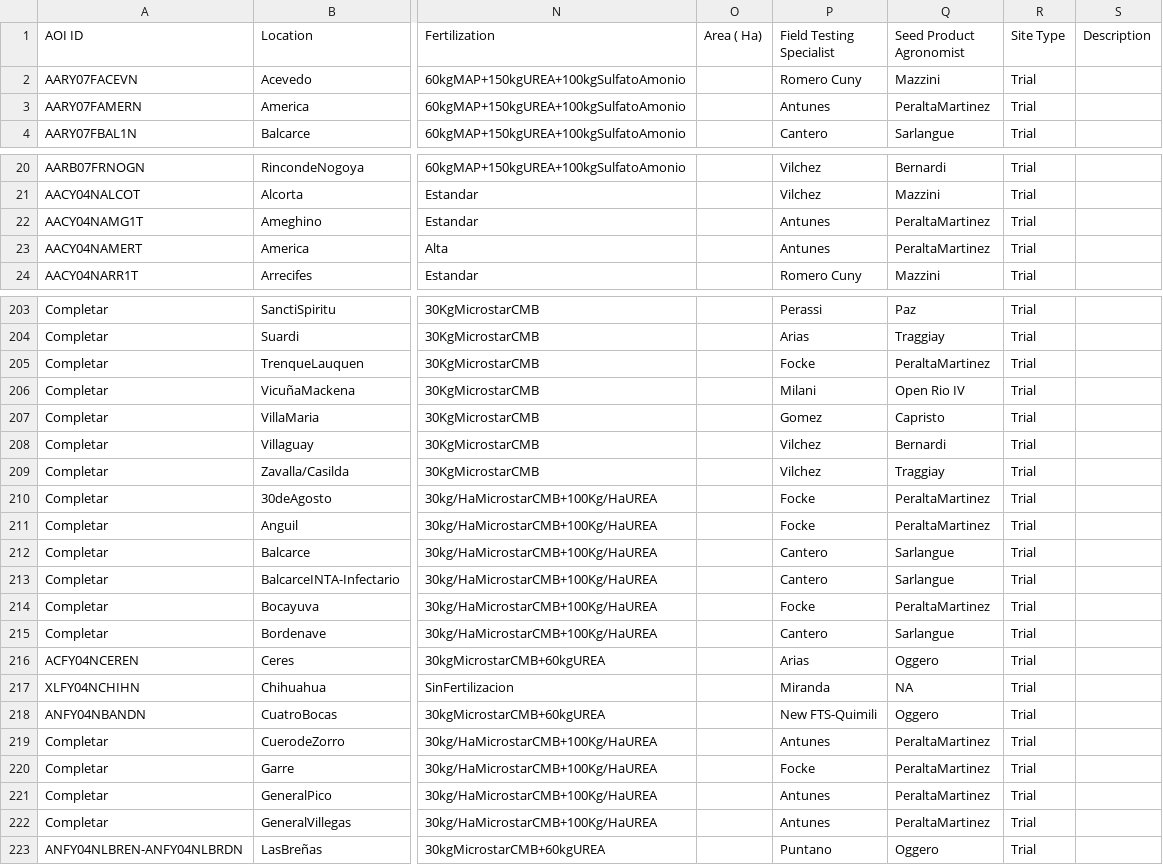
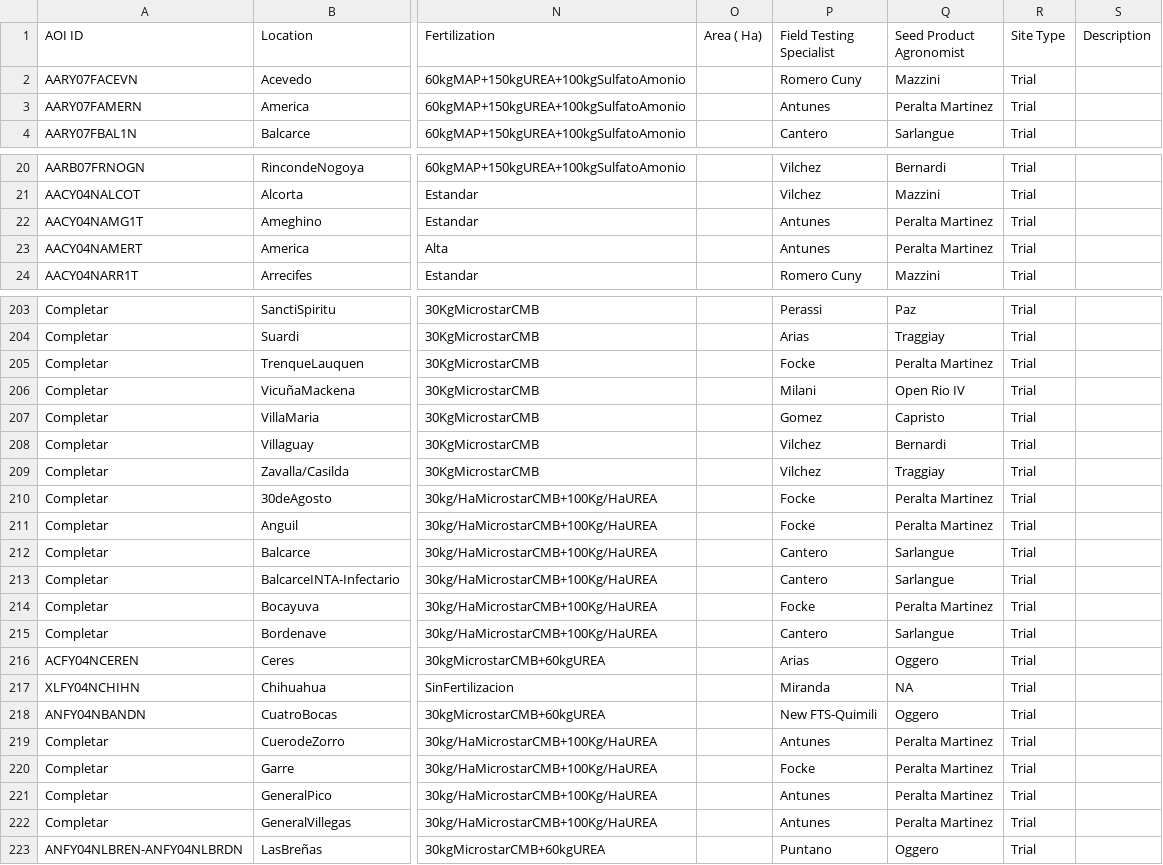
Before and after one commit to LAAR-TESTING-AR/field-trial-map, a CSV file: Sitios.csv, drawn as a sheet; only a part is shown, gaps mark what is left out; the diff covers the shown part only; the diff names each change by its address in the sheet, - before the commit and + after, or states it on an @@ line.

Commit message:
Actualizacion automatica de Sitios.csv desde SharePoint

```diff
--- a/Sitios.csv
+++ b/Sitios.csv
-Q3 (Seed Product Agronomist): PeraltaMartinez
+Q3 (Seed Product Agronomist): Peralta Martinez
-Q22:Q23 (Seed Product Agronomist): PeraltaMartinez
+Q22:Q23 (Seed Product Agronomist): Peralta Martinez
-Q205 (Seed Product Agronomist): PeraltaMartinez
+Q205 (Seed Product Agronomist): Peralta Martinez
-Q210:Q211 (Seed Product Agronomist): PeraltaMartinez
+Q210:Q211 (Seed Product Agronomist): Peralta Martinez
-Q214 (Seed Product Agronomist): PeraltaMartinez
+Q214 (Seed Product Agronomist): Peralta Martinez
-Q219:Q222 (Seed Product Agronomist): PeraltaMartinez
+Q219:Q222 (Seed Product Agronomist): Peralta Martinez
```
Also changed, not shown: 45 edited cells elsewhere in this file.
